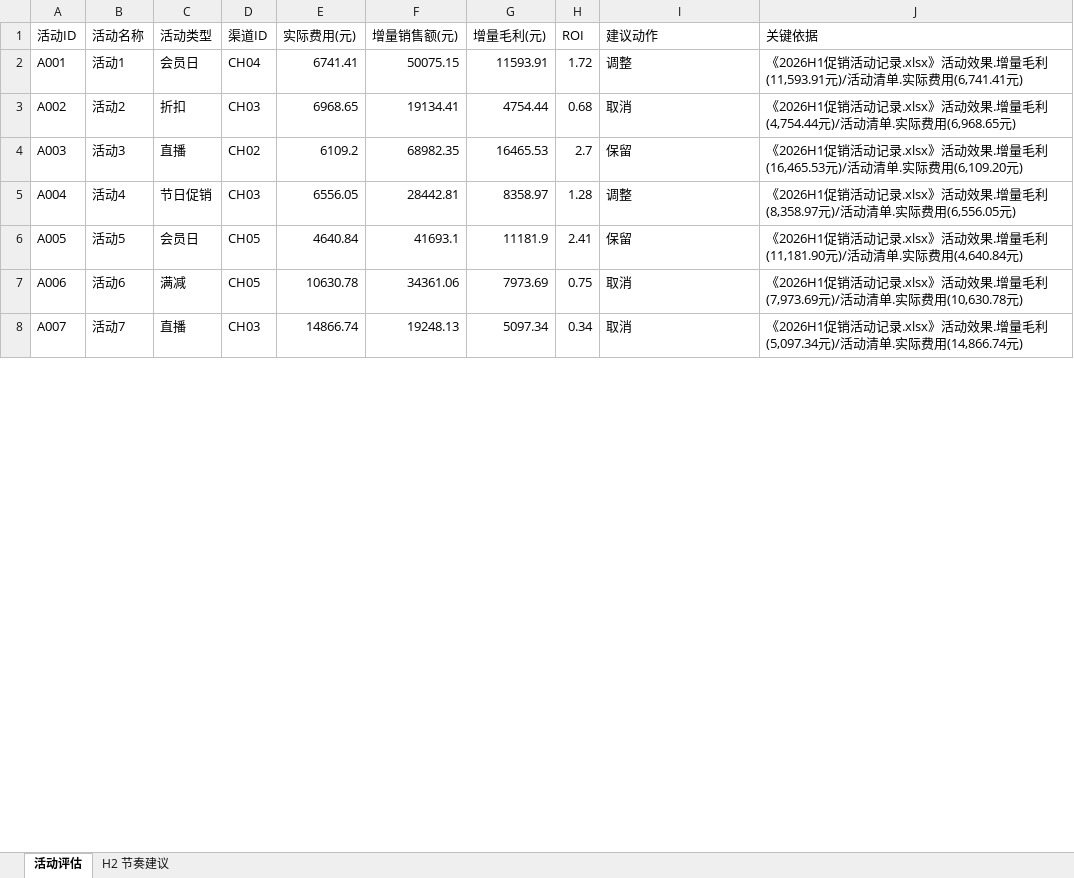
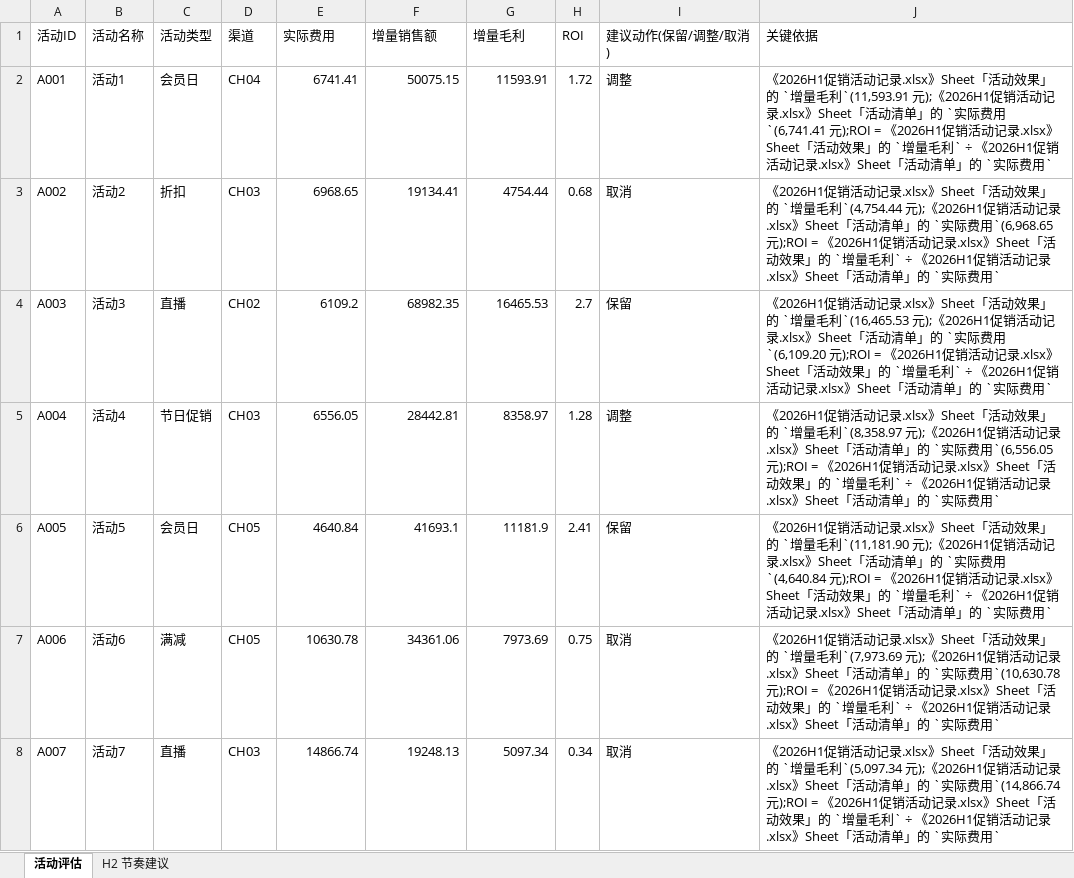
Before and after one commit to alvinazm/magnet-test1, an Excel workbook: output/促销组合优化建议.xlsx, sheet 活动评估, drawn as a sheet; only a part is shown; values as stored, in another font and other column widths than the file's, no borders; the diff covers the shown part only; the diff names each change by its address in the sheet, - before the commit and + after, or states it on an @@ line.

```diff
--- a/output/促销组合优化建议.xlsx (sheet 活动评估)
+++ b/output/促销组合优化建议.xlsx (sheet 活动评估)
-D1: 渠道ID
+D1: 渠道
-E1: 实际费用(元)
+E1: 实际费用
-F1: 增量销售额(元)
+F1: 增量销售额
-G1: 增量毛利(元)
+G1: 增量毛利
-I1: 建议动作
+I1: 建议动作(保留/调整/取消)
-J2 (关键依据): …记录.xlsx》活动效果.增量毛利(11,593.91元)/活动清单.实际费用(6,741.41元)
+J2 (关键依据): …记录.xlsx》Sheet「活动效果」的 `增量毛利`(11,593.91 元);《2026H1促销活动记录.xlsx》Sheet「活动清单」的 `实际费用`(6,741.41 元);ROI = 《2026H1促销活动记录.xlsx》Sheet「活动效果」的 `增量毛利` ÷ 《2026H1促销活动记录.xlsx》Sheet「活动清单」的 `实际费用`
-J3 (关键依据): …记录.xlsx》活动效果.增量毛利(4,754.44元)/活动清单.实际费用(6,968.65元)
+J3 (关键依据): …记录.xlsx》Sheet「活动效果」的 `增量毛利`(4,754.44 元);《2026H1促销活动记录.xlsx》Sheet「活动清单」的 `实际费用`(6,968.65 元);ROI = 《2026H1促销活动记录.xlsx》Sheet「活动效果」的 `增量毛利` ÷ 《2026H1促销活动记录.xlsx》Sheet「活动清单」的 `实际费用`
-J4 (关键依据): …记录.xlsx》活动效果.增量毛利(16,465.53元)/活动清单.实际费用(6,109.20元)
+J4 (关键依据): …记录.xlsx》Sheet「活动效果」的 `增量毛利`(16,465.53 元);《2026H1促销活动记录.xlsx》Sheet「活动清单」的 `实际费用`(6,109.20 元);ROI = 《2026H1促销活动记录.xlsx》Sheet「活动效果」的 `增量毛利` ÷ 《2026H1促销活动记录.xlsx》Sheet「活动清单」的 `实际费用`
-J5 (关键依据): …记录.xlsx》活动效果.增量毛利(8,358.97元)/活动清单.实际费用(6,556.05元)
+J5 (关键依据): …记录.xlsx》Sheet「活动效果」的 `增量毛利`(8,358.97 元);《2026H1促销活动记录.xlsx》Sheet「活动清单」的 `实际费用`(6,556.05 元);ROI = 《2026H1促销活动记录.xlsx》Sheet「活动效果」的 `增量毛利` ÷ 《2026H1促销活动记录.xlsx》Sheet「活动清单」的 `实际费用`
-J6 (关键依据): …记录.xlsx》活动效果.增量毛利(11,181.90元)/活动清单.实际费用(4,640.84元)
+J6 (关键依据): …记录.xlsx》Sheet「活动效果」的 `增量毛利`(11,181.90 元);《2026H1促销活动记录.xlsx》Sheet「活动清单」的 `实际费用`(4,640.84 元);ROI = 《2026H1促销活动记录.xlsx》Sheet「活动效果」的 `增量毛利` ÷ 《2026H1促销活动记录.xlsx》Sheet「活动清单」的 `实际费用`
-J7 (关键依据): …记录.xlsx》活动效果.增量毛利(7,973.69元)/活动清单.实际费用(10,630.78元)
+J7 (关键依据): …记录.xlsx》Sheet「活动效果」的 `增量毛利`(7,973.69 元);《2026H1促销活动记录.xlsx》Sheet「活动清单」的 `实际费用`(10,630.78 元);ROI = 《2026H1促销活动记录.xlsx》Sheet「活动效果」的 `增量毛利` ÷ 《2026H1促销活动记录.xlsx》Sheet「活动清单」的 `实际费用`
-J8 (关键依据): …记录.xlsx》活动效果.增量毛利(5,097.34元)/活动清单.实际费用(14,866.74元)
+J8 (关键依据): …记录.xlsx》Sheet「活动效果」的 `增量毛利`(5,097.34 元);《2026H1促销活动记录.xlsx》Sheet「活动清单」的 `实际费用`(14,866.74 元);ROI = 《2026H1促销活动记录.xlsx》Sheet「活动效果」的 `增量毛利` ÷ 《2026H1促销活动记录.xlsx》Sheet「活动清单」的 `实际费用`
```
Also changed, not shown: 43 edited cells elsewhere in this sheet, sheet H2 节奏建议, output/异常与待核清单.xlsx, output/渠道资源再配置建议.xlsx, 6 other files.
